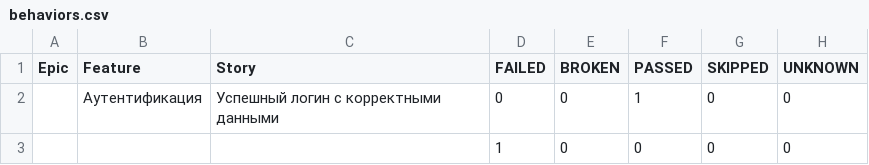
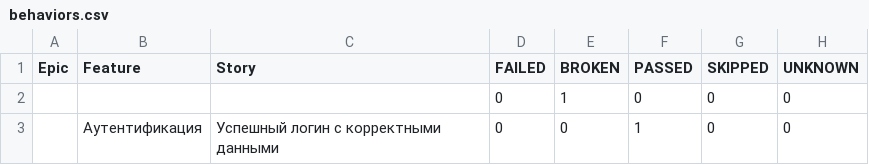
Before and after one commit to spank470/auth, a CSV file: data/behaviors.csv, drawn as a sheet.

```diff
--- a/data/behaviors.csv
+++ b/data/behaviors.csv
@@ -1,3 +1,3 @@
 "Epic","Feature","Story","FAILED","BROKEN","PASSED","SKIPPED","UNKNOWN"
+"","","","0","1","0","0","0"
 "","Аутентификация","Успешный логин с корректными данными","0","0","1","0","0"
-"","","","1","0","0","0","0"
```
Also changed, not shown: data/suites.csv, 32 other files.
